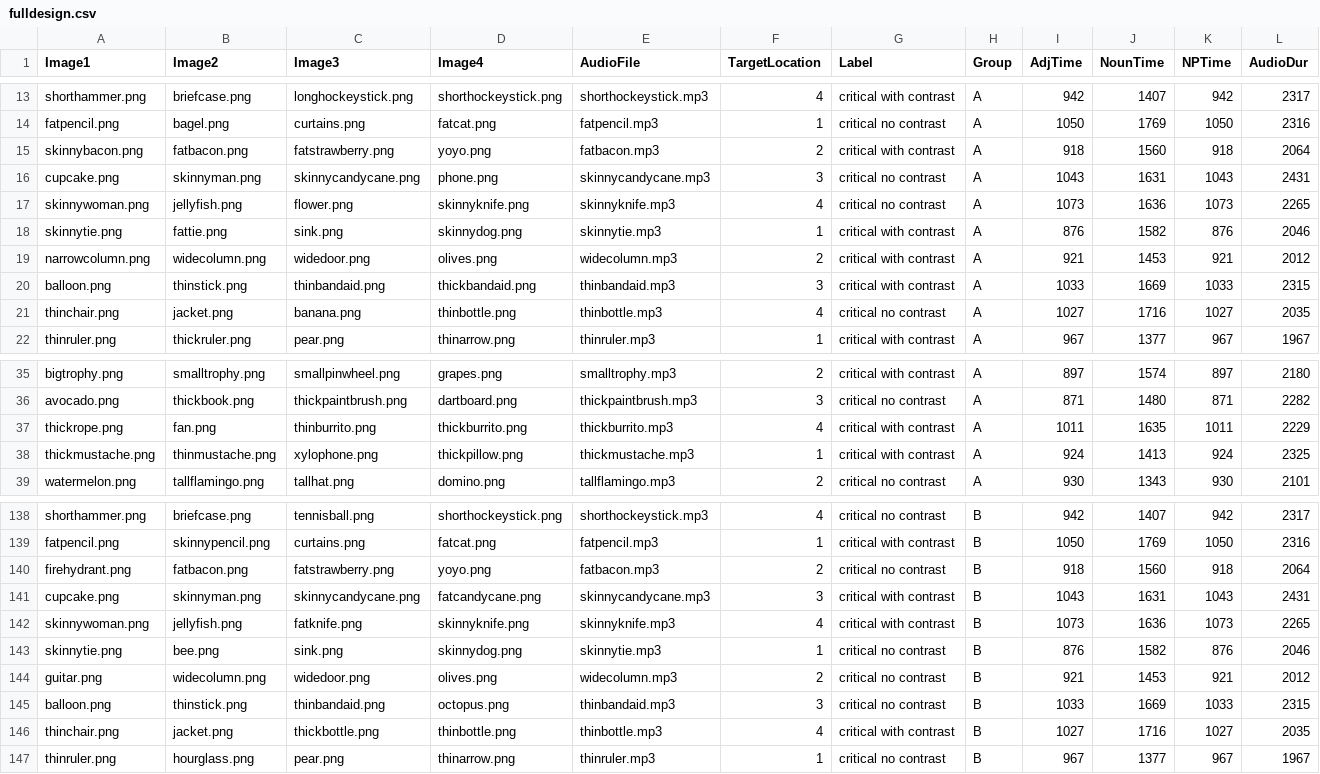
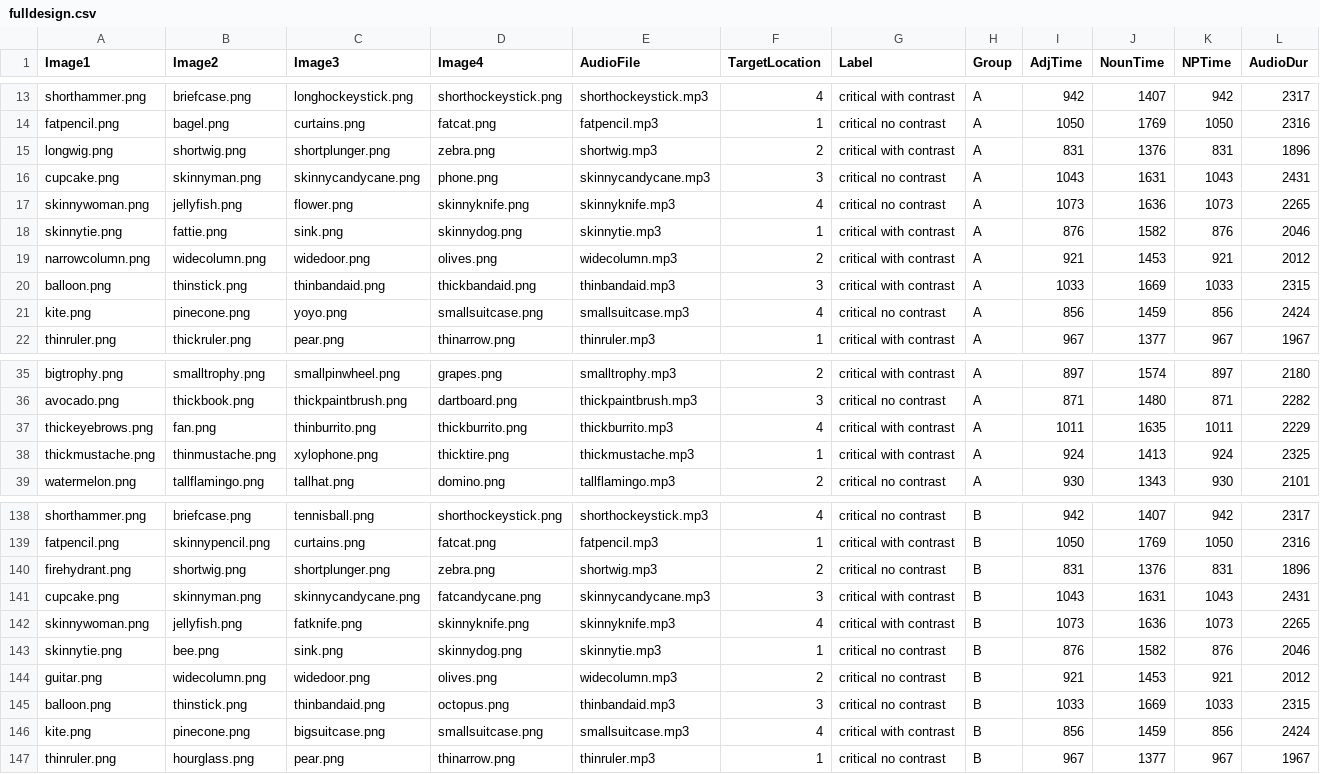
Before and after one commit to SwatPsychoLing/CNMT1, a CSV file: chunk_includes/fulldesign.csv, drawn as a sheet; only a part is shown, gaps mark what is left out; the diff covers the shown part only.

Commit message:
Update fulldesign.csv

```diff
--- a/chunk_includes/fulldesign.csv
+++ b/chunk_includes/fulldesign.csv
@@ -14,3 +14,3 @@ shorthammer.png,briefcase.png,longhockeystick.png,shorthockeystick.png,shorthock
 fatpencil.png,bagel.png,curtains.png,fatcat.png,fatpencil.mp3,1,critical no contrast,A,1050,1769,1050,2316
-skinnybacon.png,fatbacon.png,fatstrawberry.png,yoyo.png,fatbacon.mp3,2,critical with contrast,A,918,1560,918,2064
+longwig.png,shortwig.png,shortplunger.png,zebra.png,shortwig.mp3,2,critical with contrast,A,831,1376,831,1896
 cupcake.png,skinnyman.png,skinnycandycane.png,phone.png,skinnycandycane.mp3,3,critical no contrast,A,1043,1631,1043,2431
@@ -20,3 +20,3 @@ narrowcolumn.png,widecolumn.png,widedoor.png,olives.png,widecolumn.mp3,2,critica
 balloon.png,thinstick.png,thinbandaid.png,thickbandaid.png,thinbandaid.mp3,3,critical with contrast,A,1033,1669,1033,2315
-thinchair.png,jacket.png,banana.png,thinbottle.png,thinbottle.mp3,4,critical no contrast,A,1027,1716,1027,2035
+kite.png,pinecone.png,yoyo.png,smallsuitcase.png,smallsuitcase.mp3,4,critical no contrast,A,856,1459,856,2424
 thinruler.png,thickruler.png,pear.png,thinarrow.png,thinruler.mp3,1,critical with contrast,A,967,1377,967,1967
@@ -36,4 +36,4 @@ bigtrophy.png,smalltrophy.png,smallpinwheel.png,grapes.png,smalltrophy.mp3,2,cri
 avocado.png,thickbook.png,thickpaintbrush.png,dartboard.png,thickpaintbrush.mp3,3,critical no contrast,A,871,1480,871,2282
-thickrope.png,fan.png,thinburrito.png,thickburrito.png,thickburrito.mp3,4,critical with contrast,A,1011,1635,1011,2229
-thickmustache.png,thinmustache.png,xylophone.png,thickpillow.png,thickmustache.mp3,1,critical with contrast,A,924,1413,924,2325
+thickeyebrows.png,fan.png,thinburrito.png,thickburrito.png,thickburrito.mp3,4,critical with contrast,A,1011,1635,1011,2229
+thickmustache.png,thinmustache.png,xylophone.png,thicktire.png,thickmustache.mp3,1,critical with contrast,A,924,1413,924,2325
 watermelon.png,tallflamingo.png,tallhat.png,domino.png,tallflamingo.mp3,2,critical no contrast,A,930,1343,930,2101
@@ -139,3 +139,3 @@ shorthammer.png,briefcase.png,tennisball.png,shorthockeystick.png,shorthockeysti
 fatpencil.png,skinnypencil.png,curtains.png,fatcat.png,fatpencil.mp3,1,critical with contrast,B,1050,1769,1050,2316
-firehydrant.png,fatbacon.png,fatstrawberry.png,yoyo.png,fatbacon.mp3,2,critical no contrast,B,918,1560,918,2064
+firehydrant.png,shortwig.png,shortplunger.png,zebra.png,shortwig.mp3,2,critical no contrast,B,831,1376,831,1896
 cupcake.png,skinnyman.png,skinnycandycane.png,fatcandycane.png,skinnycandycane.mp3,3,critical with contrast,B,1043,1631,1043,2431
@@ -145,3 +145,3 @@ guitar.png,widecolumn.png,widedoor.png,olives.png,widecolumn.mp3,2,critical no c
 balloon.png,thinstick.png,thinbandaid.png,octopus.png,thinbandaid.mp3,3,critical no contrast,B,1033,1669,1033,2315
-thinchair.png,jacket.png,thickbottle.png,thinbottle.png,thinbottle.mp3,4,critical with contrast,B,1027,1716,1027,2035
+kite.png,pinecone.png,bigsuitcase.png,smallsuitcase.png,smallsuitcase.mp3,4,critical with contrast,B,856,1459,856,2424
 thinruler.png,hourglass.png,pear.png,thinarrow.png,thinruler.mp3,1,critical no contrast,B,967,1377,967,1967
```
Also changed, not shown: 11 edited cells elsewhere in this file.
